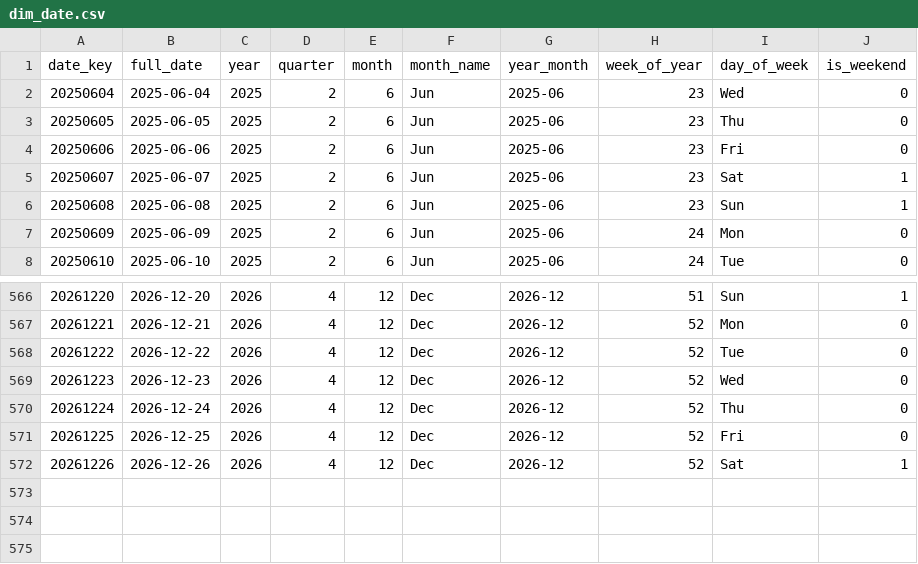
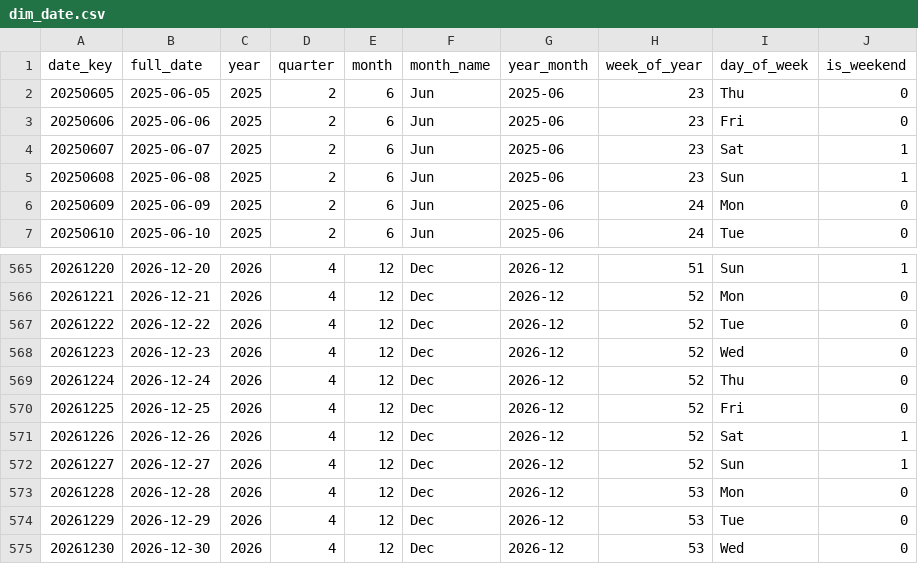
Before and after one commit to shivesh122/supply-chain-risk-analytics, a CSV file: exports/dim_date.csv, drawn as a sheet; only a part is shown, gaps mark what is left out; removed rows and columns are numbered as before the commit, all else as after; the diff names each change by its address in the sheet, - before the commit and + after, or states it on an @@ line.

```diff
--- a/exports/dim_date.csv
+++ b/exports/dim_date.csv
-row 2: 20250604 | 2025-06-04 | 2025 | 2 | 6 | Jun | 2025-06 | 23 | Wed | 0
+row 572: 20261227 | 2026-12-27 | 2026 | 4 | 12 | Dec | 2026-12 | 52 | Sun | 1
+row 573: 20261228 | 2026-12-28 | 2026 | 4 | 12 | Dec | 2026-12 | 53 | Mon | 0
+row 574: 20261229 | 2026-12-29 | 2026 | 4 | 12 | Dec | 2026-12 | 53 | Tue | 0
+row 575: 20261230 | 2026-12-30 | 2026 | 4 | 12 | Dec | 2026-12 | 53 | Wed | 0
```
Also changed, not shown: 5 other files.
